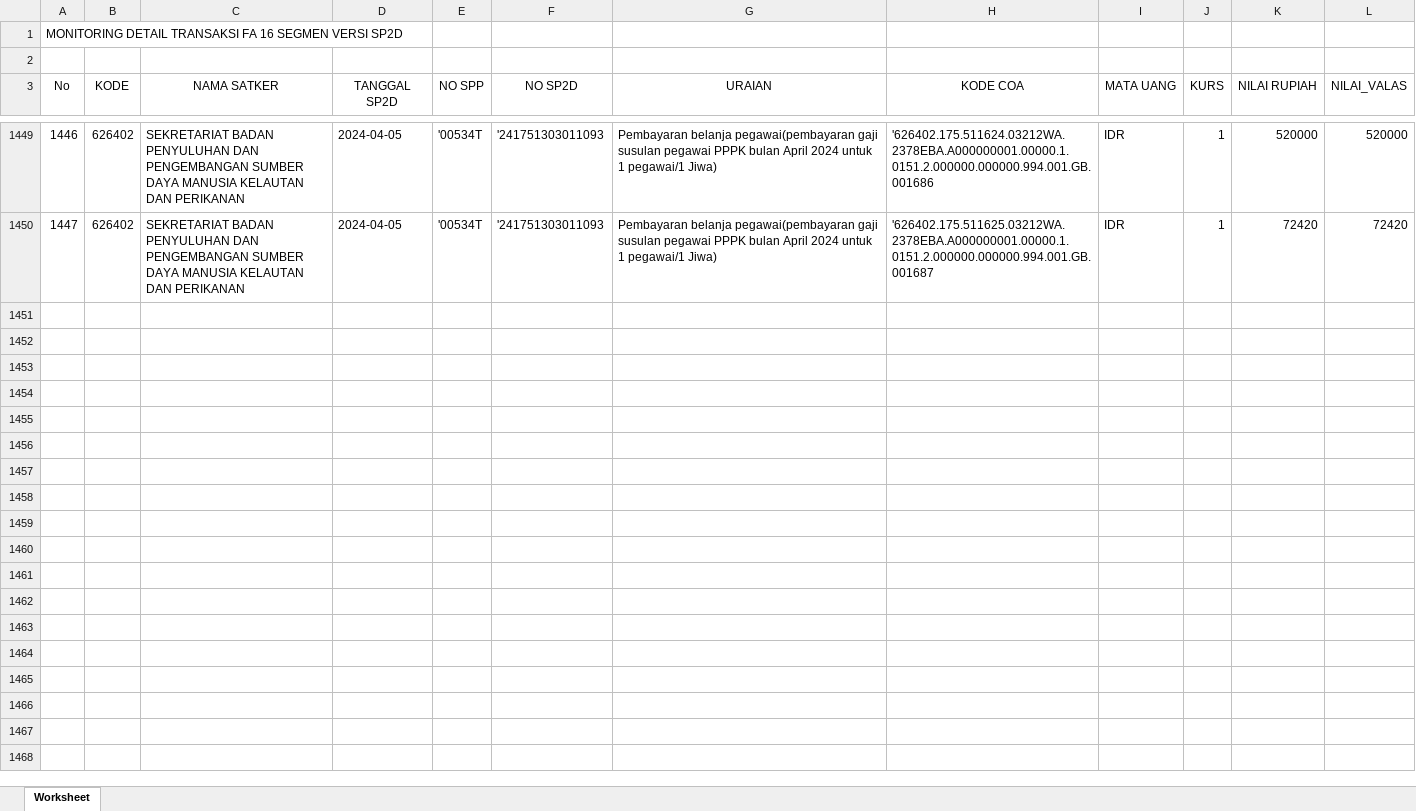
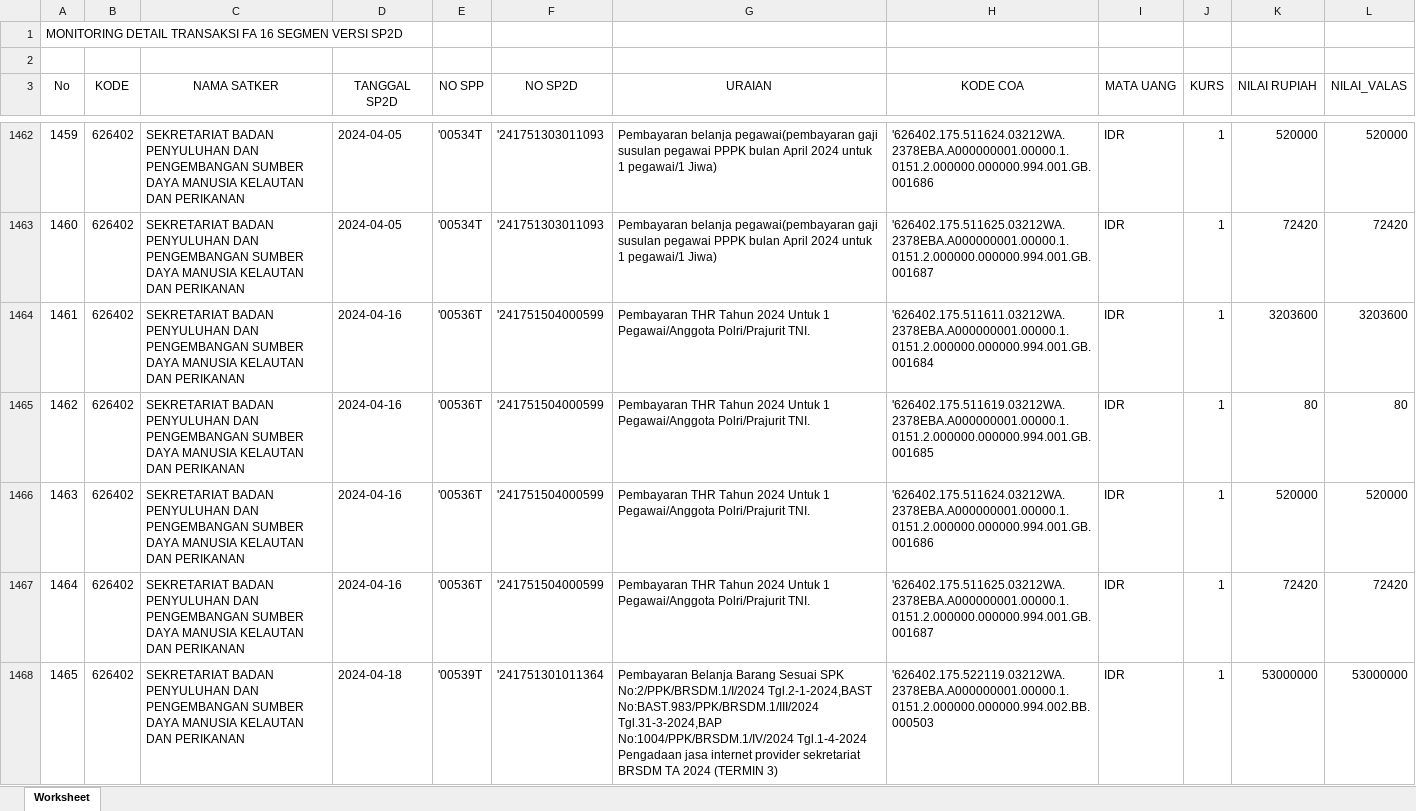
Before and after one commit to edimistiono/TA.2024, an Excel workbook: Database/MONITORING DETAIL TRANSAKSI FA 16 SEGMEN VERSI SP2D.xlsx, sheet Worksheet, drawn as a sheet; only a part is shown, gaps mark what is left out; values as stored, in another font and other column widths than the file's, no borders; the diff covers the shown part only; the diff names each change by its address in the sheet, - before the commit and + after, or states it on an @@ line.

```diff
--- a/Database/MONITORING DETAIL TRANSAKSI FA 16 SEGMEN VERSI SP2D.xlsx (sheet Worksheet)
+++ b/Database/MONITORING DETAIL TRANSAKSI FA 16 SEGMEN VERSI SP2D.xlsx (sheet Worksheet)
@@ column A (No) renumbered between rows 1200 and 1463 @@
+row 1464: 1461 | 626402 | SEKRETARIAT BADAN PENYULUHAN DAN PENGEMBANGAN SUMBER DAYA MANUSIA KELAUTAN DAN PERIKANAN | 2024-04-16 | '00536T | '241751504000599 | Pembayaran THR Tahun 2024 Untuk 1 Pegawai/Anggota Polri/Prajurit TNI. | '626402.175.511611.03212WA.2378EBA.A000000001.00000.1.0151.2.000000.000000.994.001.GB.001684 | IDR | 1 | 3203600 | 3203600
+row 1465: 1462 | 626402 | SEKRETARIAT BADAN PENYULUHAN DAN PENGEMBANGAN SUMBER DAYA MANUSIA KELAUTAN DAN PERIKANAN | 2024-04-16 | '00536T | '241751504000599 | Pembayaran THR Tahun 2024 Untuk 1 Pegawai/Anggota Polri/Prajurit TNI. | '626402.175.511619.03212WA.2378EBA.A000000001.00000.1.0151.2.000000.000000.994.001.GB.001685 | IDR | 1 | 80 | 80
+row 1466: 1463 | 626402 | SEKRETARIAT BADAN PENYULUHAN DAN PENGEMBANGAN SUMBER DAYA MANUSIA KELAUTAN DAN PERIKANAN | 2024-04-16 | '00536T | '241751504000599 | Pembayaran THR Tahun 2024 Untuk 1 Pegawai/Anggota Polri/Prajurit TNI. | '626402.175.511624.03212WA.2378EBA.A000000001.00000.1.0151.2.000000.000000.994.001.GB.001686 | IDR | 1 | 520000 | 520000
+row 1467: 1464 | 626402 | SEKRETARIAT BADAN PENYULUHAN DAN PENGEMBANGAN SUMBER DAYA MANUSIA KELAUTAN DAN PERIKANAN | 2024-04-16 | '00536T | '241751504000599 | Pembayaran THR Tahun 2024 Untuk 1 Pegawai/Anggota Polri/Prajurit TNI. | '626402.175.511625.03212WA.2378EBA.A000000001.00000.1.0151.2.000000.000000.994.001.GB.001687 | IDR | 1 | 72420 | 72420
+row 1468: 1465 | 626402 | SEKRETARIAT BADAN PENYULUHAN DAN PENGEMBANGAN SUMBER DAYA MANUSIA KELAUTAN DAN PERIKANAN | 2024-04-18 | '00539T | '241751301011364 | Pembayaran Belanja Barang Sesuai SPK No:2/PPK/BRSDM.1/I/2024 Tgl.2-1-2024,BAST No:BAST.983/PPK/BRSDM.1/III/2024 Tgl.31-3-2024,BAP No:1004/PPK/BRSDM.1/IV/2024 Tgl.1-4-2024 Pengadaan jasa internet provider sekretariat BRSDM TA 2024 (TERMIN 3) | '626402.175.522119.03212WA.2378EBA.A000000001.00000.1.0151.2.000000.000000.994.002.BB.000503 | IDR | 1 | 53000000 | 53000000
```
Also changed, not shown: 17 added rows elsewhere in this sheet, Database/Akrual.xlsx, Database/DAFTAR SP2D SATKER.xlsx, 2 other files.
